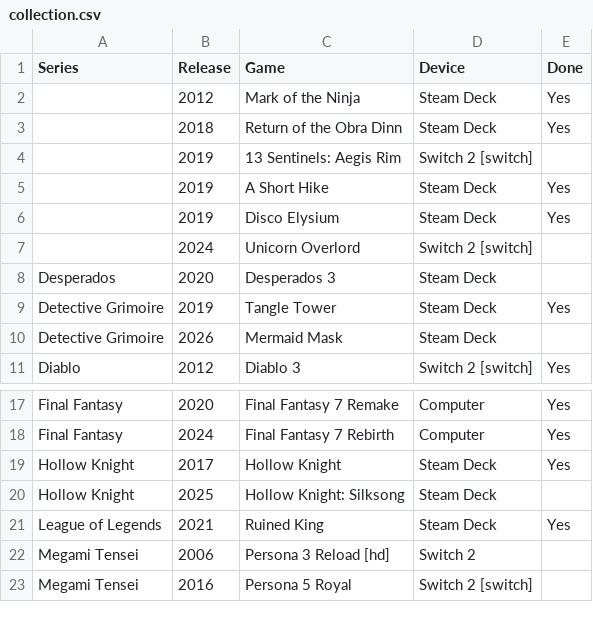
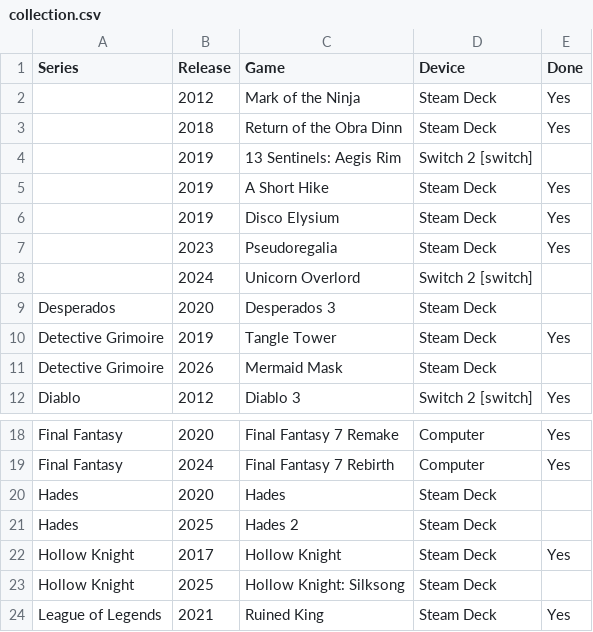
Before and after one commit to proletariado/proletariado.github.io, a CSV file: data/collection.csv, drawn as a sheet; only a part is shown, gaps mark what is left out; the shorter side is filled out with more unchanged rows; the diff names each change by its address in the sheet, - before the commit and + after, or states it on an @@ line.

Commit message:
Update collection.csv

```diff
--- a/data/collection.csv
+++ b/data/collection.csv
+row 7:  | 2023 | Pseudoregalia | Steam Deck | Yes
+row 20: Hades | 2020 | Hades | Steam Deck
+row 21: Hades | 2025 | Hades 2 | Steam Deck
```
